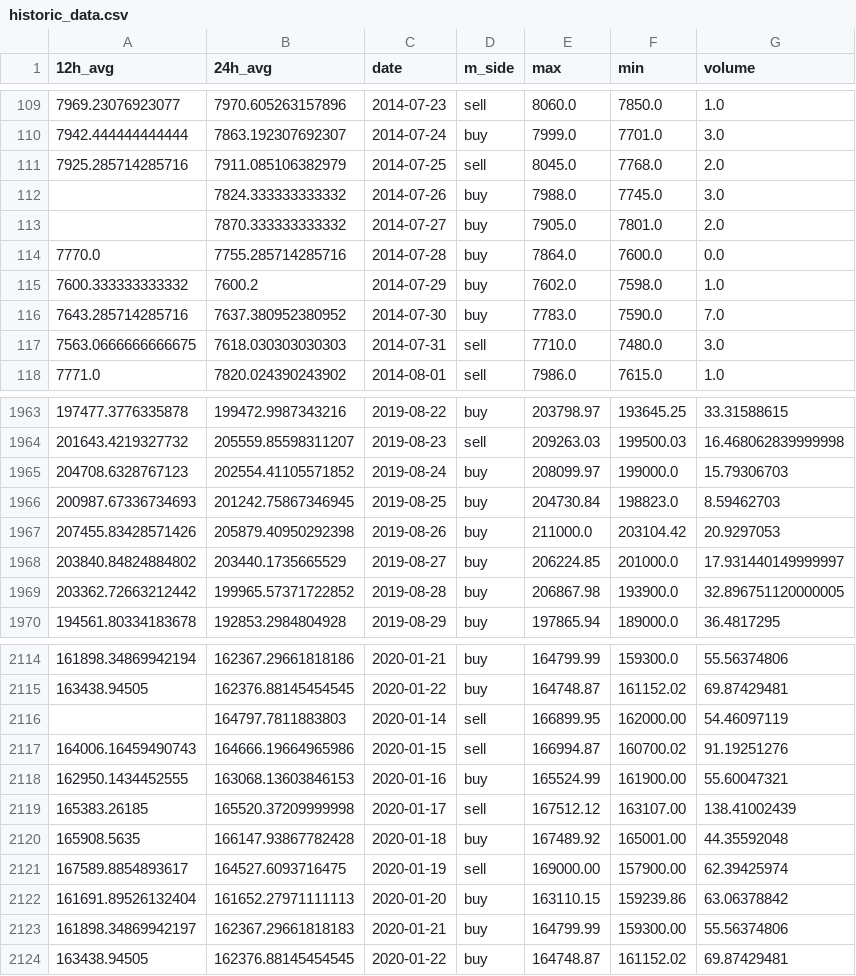
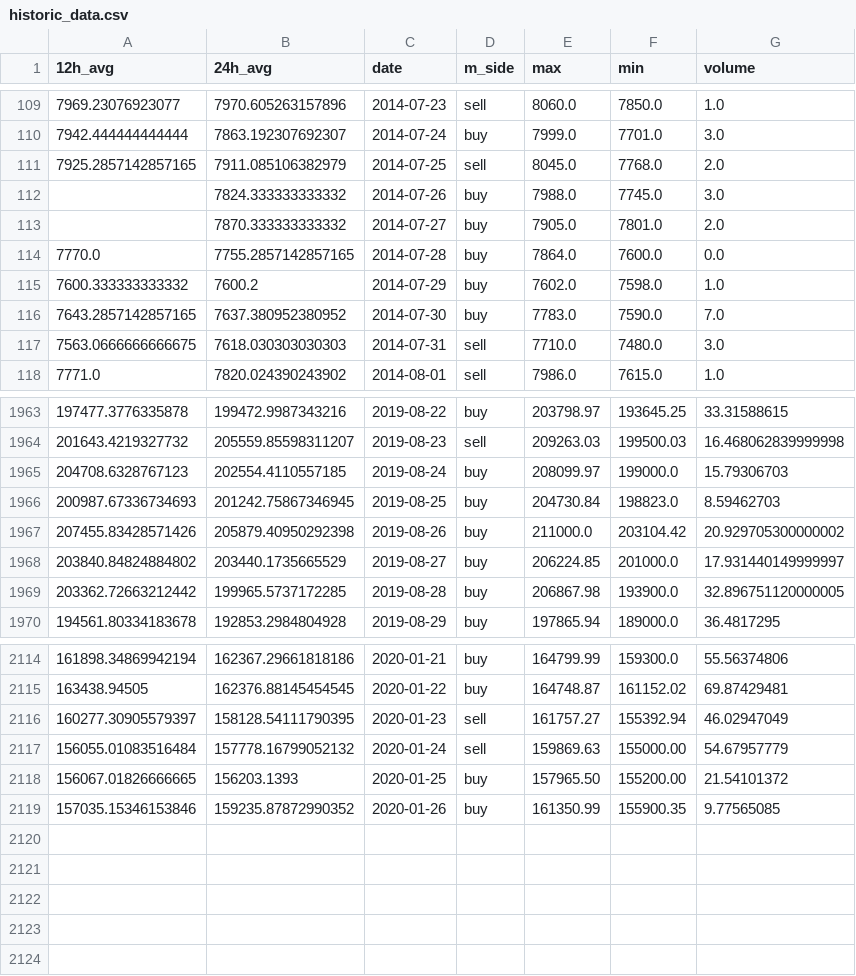
Before and after one commit to ReynaldoMR3/bitso_bitcoin_forecaster, a CSV file: csv_files/historic_data.csv, drawn as a sheet; only a part is shown, gaps mark what is left out; the diff covers the shown part only.

```diff
--- a/csv_files/historic_data.csv
+++ b/csv_files/historic_data.csv
@@ -110,8 +110,8 @@
 7942.444444444444,7863.192307692307,2014-07-24,buy,7999.0,7701.0,3.0
-7925.285714285716,7911.085106382979,2014-07-25,sell,8045.0,7768.0,2.0
+7925.2857142857165,7911.085106382979,2014-07-25,sell,8045.0,7768.0,2.0
 ,7824.333333333332,2014-07-26,buy,7988.0,7745.0,3.0
 ,7870.333333333332,2014-07-27,buy,7905.0,7801.0,2.0
-7770.0,7755.285714285716,2014-07-28,buy,7864.0,7600.0,0.0
+7770.0,7755.2857142857165,2014-07-28,buy,7864.0,7600.0,0.0
 7600.333333333332,7600.2,2014-07-29,buy,7602.0,7598.0,1.0
-7643.285714285716,7637.380952380952,2014-07-30,buy,7783.0,7590.0,7.0
+7643.2857142857165,7637.380952380952,2014-07-30,buy,7783.0,7590.0,7.0
 7563.0666666666675,7618.030303030303,2014-07-31,sell,7710.0,7480.0,3.0
@@ -1964,7 +1964,7 @@
 201643.4219327732,205559.85598311207,2019-08-23,sell,209263.03,199500.03,16.468062839999998
-204708.6328767123,202554.41105571852,2019-08-24,buy,208099.97,199000.0,15.79306703
+204708.6328767123,202554.4110557185,2019-08-24,buy,208099.97,199000.0,15.79306703
 200987.67336734693,201242.75867346945,2019-08-25,buy,204730.84,198823.0,8.59462703
-207455.83428571426,205879.40950292398,2019-08-26,buy,211000.0,203104.42,20.9297053
+207455.83428571426,205879.40950292398,2019-08-26,buy,211000.0,203104.42,20.929705300000002
 203840.84824884802,203440.1735665529,2019-08-27,buy,206224.85,201000.0,17.931440149999997
-203362.72663212442,199965.57371722852,2019-08-28,buy,206867.98,193900.0,32.896751120000005
+203362.72663212442,199965.5737172285,2019-08-28,buy,206867.98,193900.0,32.896751120000005
 194561.80334183678,192853.2984804928,2019-08-29,buy,197865.94,189000.0,36.4817295
@@ -2115,10 +2115,5 @@
 163438.94505,162376.88145454545,2020-01-22,buy,164748.87,161152.02,69.87429481
-,164797.7811883803,2020-01-14,sell,166899.95,162000.00,54.46097119
-164006.16459490743,164666.19664965986,2020-01-15,sell,166994.87,160700.02,91.19251276
-162950.1434452555,163068.13603846153,2020-01-16,buy,165524.99,161900.00,55.60047321
-165383.26185,165520.37209999998,2020-01-17,sell,167512.12,163107.00,138.41002439
-165908.5635,166147.93867782428,2020-01-18,buy,167489.92,165001.00,44.35592048
-167589.8854893617,164527.6093716475,2020-01-19,sell,169000.00,157900.00,62.39425974
-161691.89526132404,161652.27971111113,2020-01-20,buy,163110.15,159239.86,63.06378842
-161898.34869942197,162367.29661818183,2020-01-21,buy,164799.99,159300.00,55.56374806
-163438.94505,162376.88145454545,2020-01-22,buy,164748.87,161152.02,69.87429481
+160277.30905579397,158128.54111790395,2020-01-23,sell,161757.27,155392.94,46.02947049
+156055.01083516484,157778.16799052132,2020-01-24,sell,159869.63,155000.00,54.67957779
+156067.01826666665,156203.1393,2020-01-25,buy,157965.50,155200.00,21.54101372
+157035.15346153846,159235.87872990352,2020-01-26,buy,161350.99,155900.35,9.77565085
```
Also changed, not shown: 54 edited cells elsewhere in this file, 2 other files.
